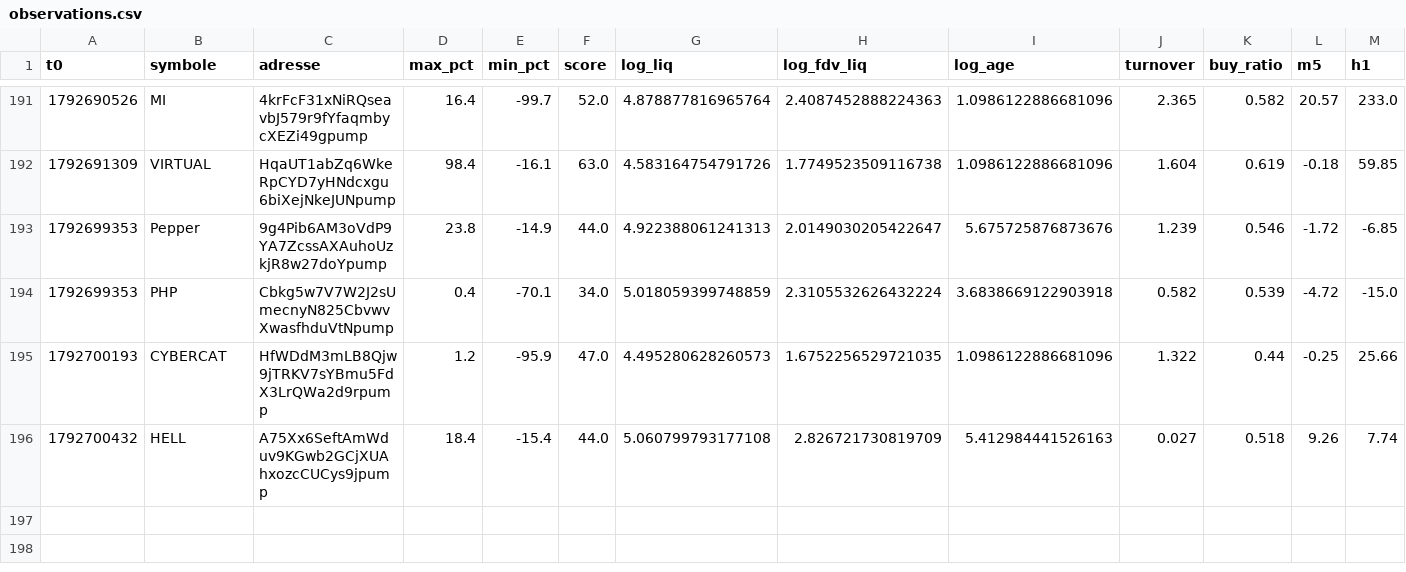
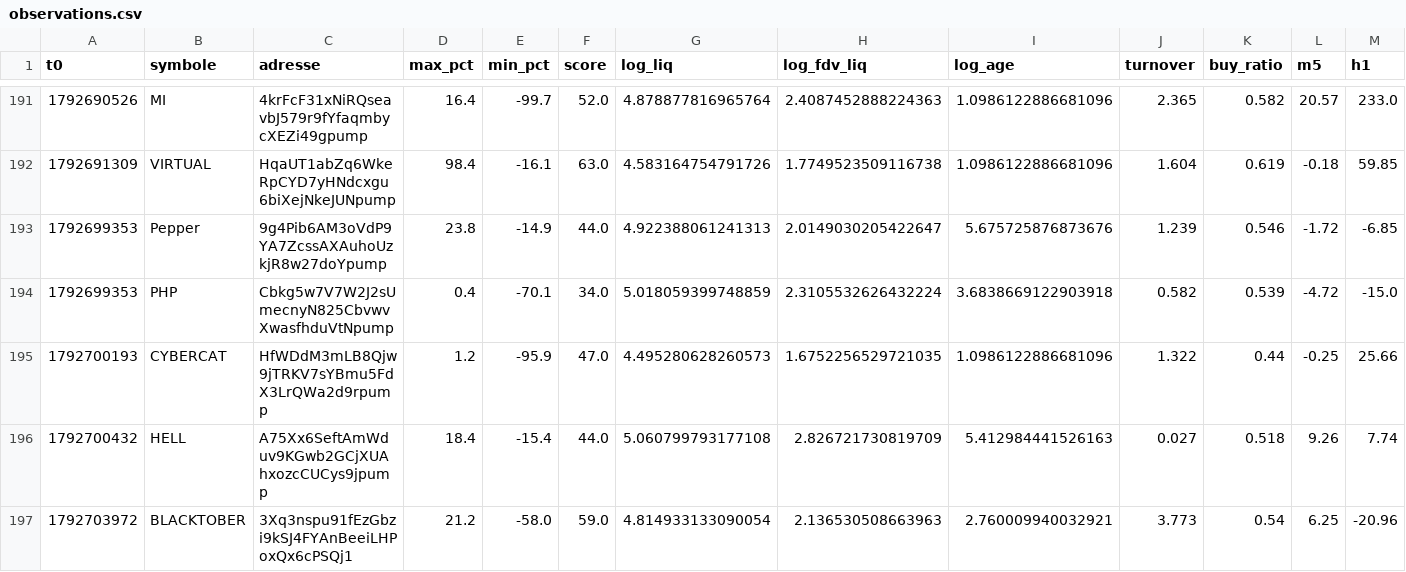
Before and after one commit to oshua888/memebot-, a CSV file: observations.csv, drawn as a sheet; only a part is shown, gaps mark what is left out; rows hold the shown columns only; the diff names each change by its address in the sheet, - before the commit and + after, or states it on an @@ line.

```diff
--- a/observations.csv
+++ b/observations.csv
+row 197: 1792703972 | BLACKTOBER | 3Xq3nspu91fEzGbzi9kSJ4FYAnBeeiLHPoxQx6cPSQj1 | 21.2 | -58.0 | 59.0 | 4.814933133090054 | 2.136530508663963 | 2.760009940032921 | 3.773 | 0.54 | 6.25 | -20.96
```
Also changed, not shown: 4 other files.
